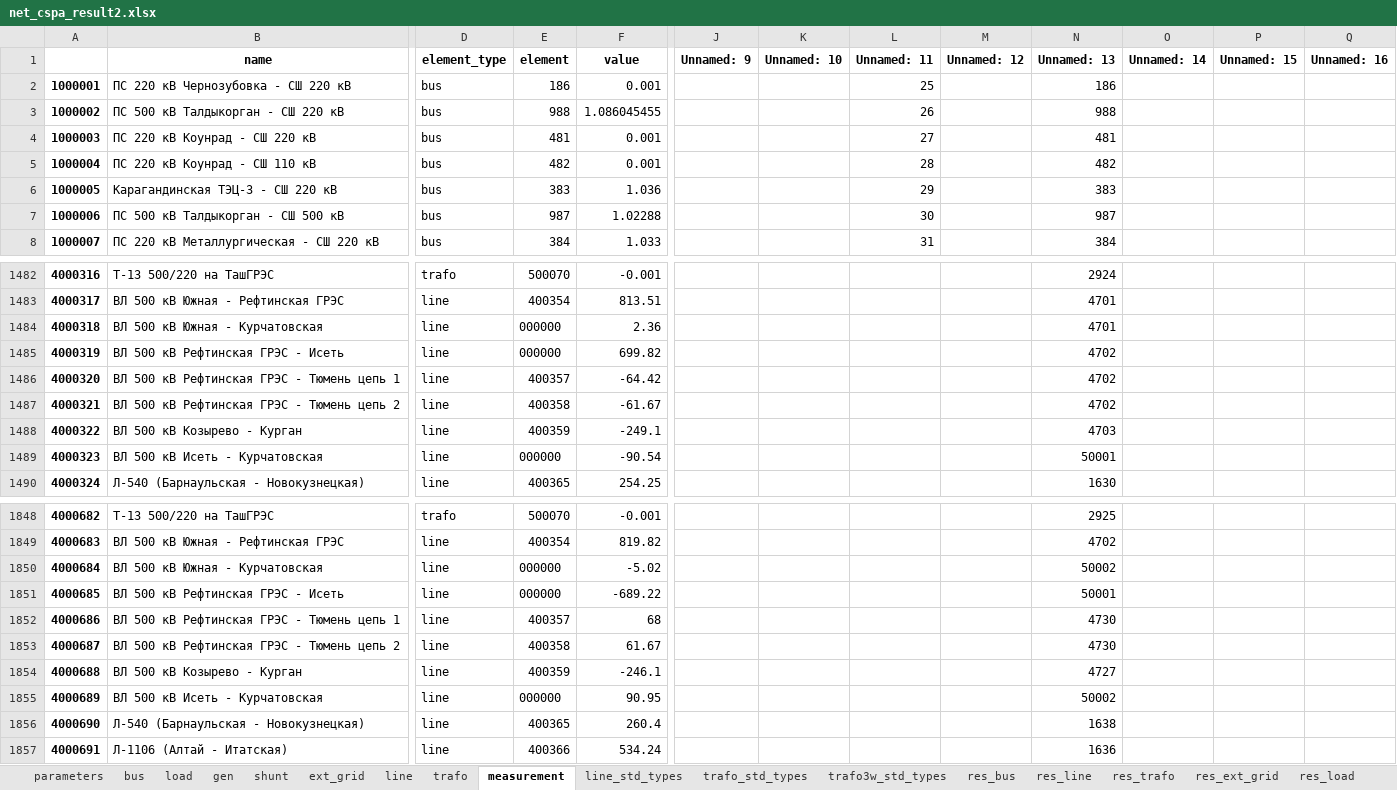
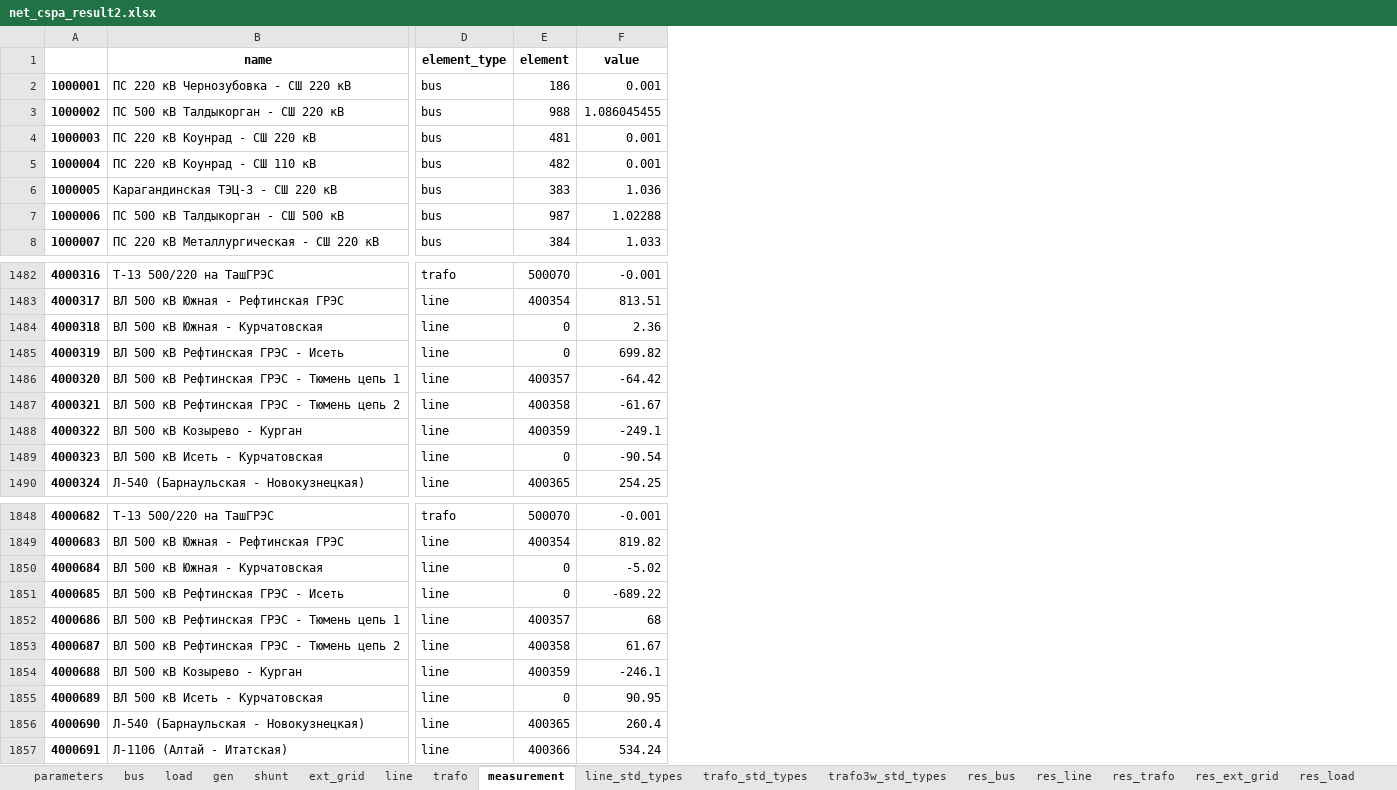
Before and after one commit to AzamatIlyasov/pandafp, an Excel workbook: demo/EMS/net_cspa_result2.xlsx, sheet measurement, drawn as a sheet; only a part is shown, gaps mark what is left out; values as stored, in another font and other column widths than the file's, no borders; the diff covers the shown part only; the diff names each change by its address in the sheet, - before the commit and + after, or states it on an @@ line.

```diff
--- a/demo/EMS/net_cspa_result2.xlsx (sheet measurement)
+++ b/demo/EMS/net_cspa_result2.xlsx (sheet measurement)
-column J (Unnamed: 9), empty
-column K (Unnamed: 10), empty
-column L (Unnamed: 11), rows 2-8: 25 | 26 | 27 | 28 | 29 | 30 | 31
-column M (Unnamed: 12), empty
-column N (Unnamed: 13), rows 2-8: 186 | 988 | 481 | 482 | 383 | 987 | 384; rows 1482-1490: 2924 | 4701 | 4701 | 4702 | 4702 | 4702 | 4703 | 50001 | 1630; rows 1848-1857: 2925 | 4702 | 50002 | 50001 | 4730 | 4730 | 4727 | 50002 | 1638 | 1636
-column O (Unnamed: 14), empty
-column P (Unnamed: 15), empty
-column Q (Unnamed: 16), empty
-E1484:E1485 (element): 000000
+E1484:E1485 (element): 0
-E1489 (element): 000000
+E1489 (element): 0
-E1850:E1851 (element): 000000
+E1850:E1851 (element): 0
-E1855 (element): 000000
+E1855 (element): 0
```
Also changed, not shown: 128 edited cells elsewhere in this sheet, sheet dtypes, demo/EMS/net_cspa2.xlsx.
